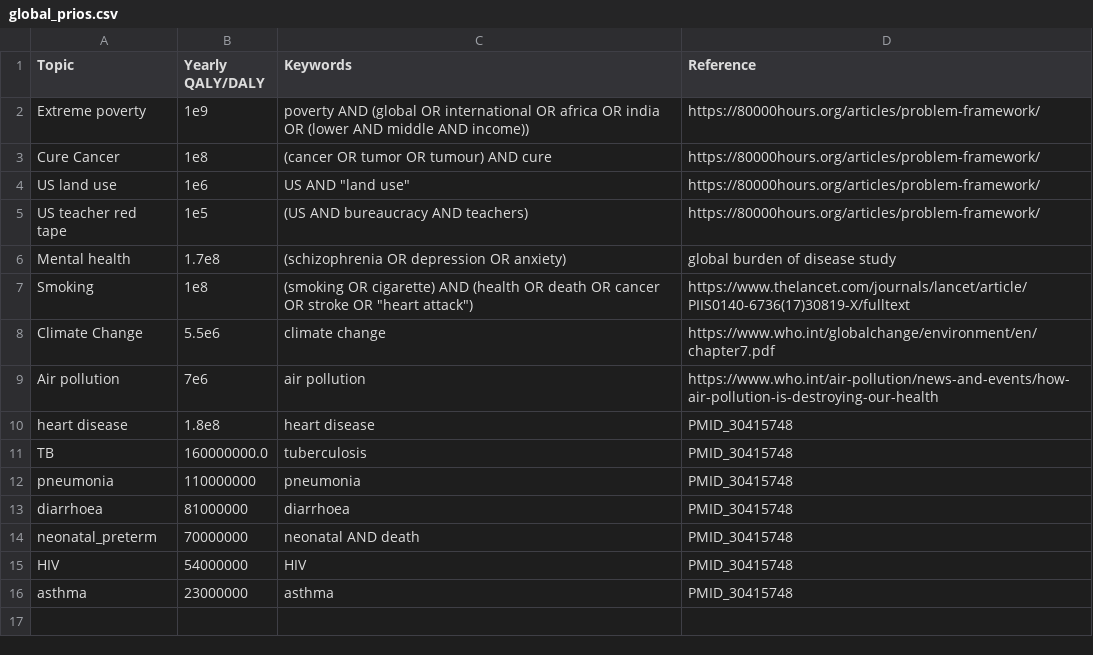
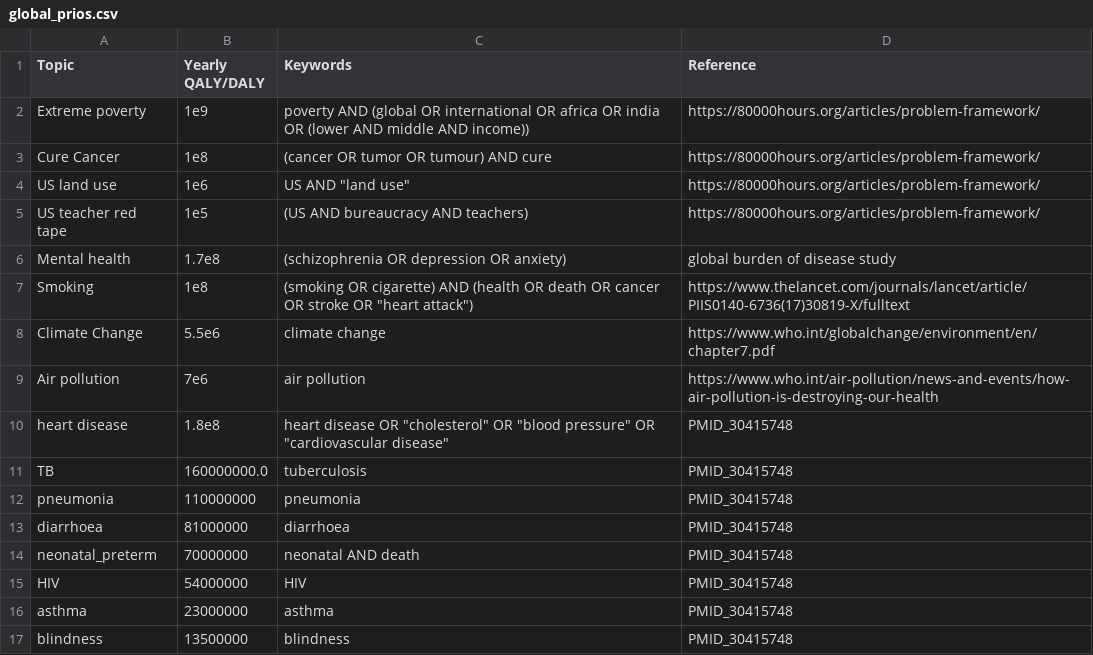
Before and after one commit to tomMcGrath/rationalnews, a CSV file: global_prios/global_prios.csv, drawn as a sheet.

Commit message:
Allowed API to query more articles and extended QALY table

```diff
--- a/global_prios/global_prios.csv
+++ b/global_prios/global_prios.csv
@@ -9,3 +9,3 @@ Climate Change, 5.5e6, "climate change", https://www.who.int/globalchange/enviro
 Air pollution, 7e6, "air pollution", https://www.who.int/air-pollution/news-and-events/how-air-pollution-is-destroying-our-health
-heart disease,1.8e8, "heart disease", PMID_30415748
+heart disease,1.8e8, "heart disease" OR "cholesterol" OR "blood pressure" OR "cardiovascular disease", PMID_30415748
 TB,160000000.0,tuberculosis,PMID_30415748
@@ -16 +16,2 @@ HIV,54000000,HIV,PMID_30415748
 asthma,23000000,asthma,PMID_30415748
+blindness,13500000,blindness,PMID_30415748
```
Also changed, not shown: 2 other files.
